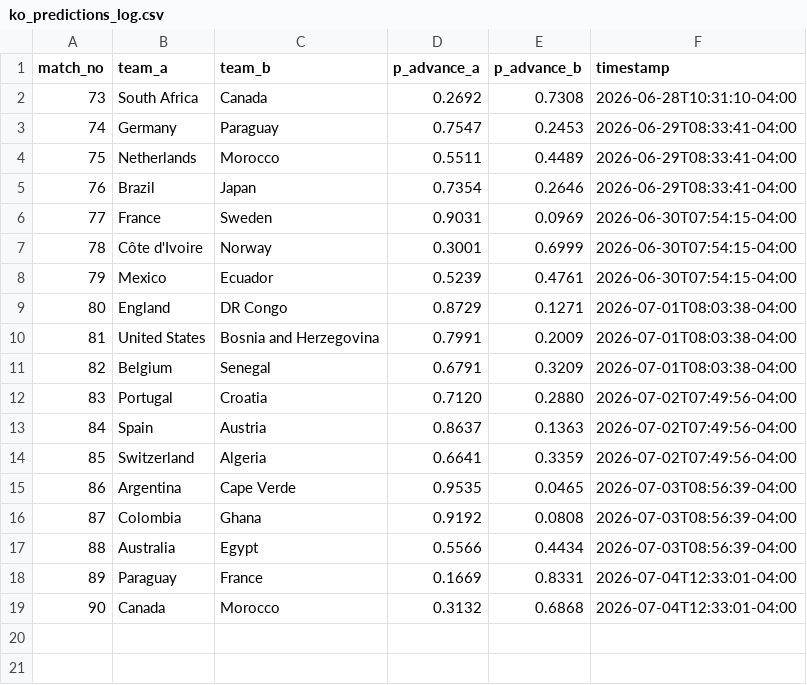
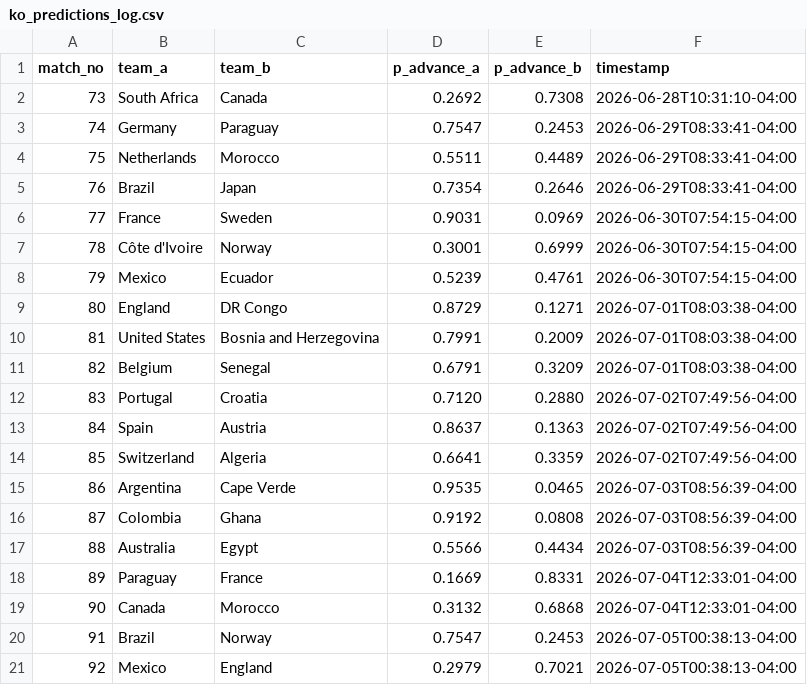
Before and after one commit to alxgriff/wc26-hub, a CSV file: data/ko_predictions_log.csv, drawn as a sheet; the diff names each change by its address in the sheet, - before the commit and + after, or states it on an @@ line.

```diff
--- a/data/ko_predictions_log.csv
+++ b/data/ko_predictions_log.csv
+row 20: 91 | Brazil | Norway | 0.7547 | 0.2453 | 2026-07-05T00:38:13-04:00
+row 21: 92 | Mexico | England | 0.2979 | 0.7021 | 2026-07-05T00:38:13-04:00
```
Also changed, not shown: data/knockout.csv, 14 other files.
